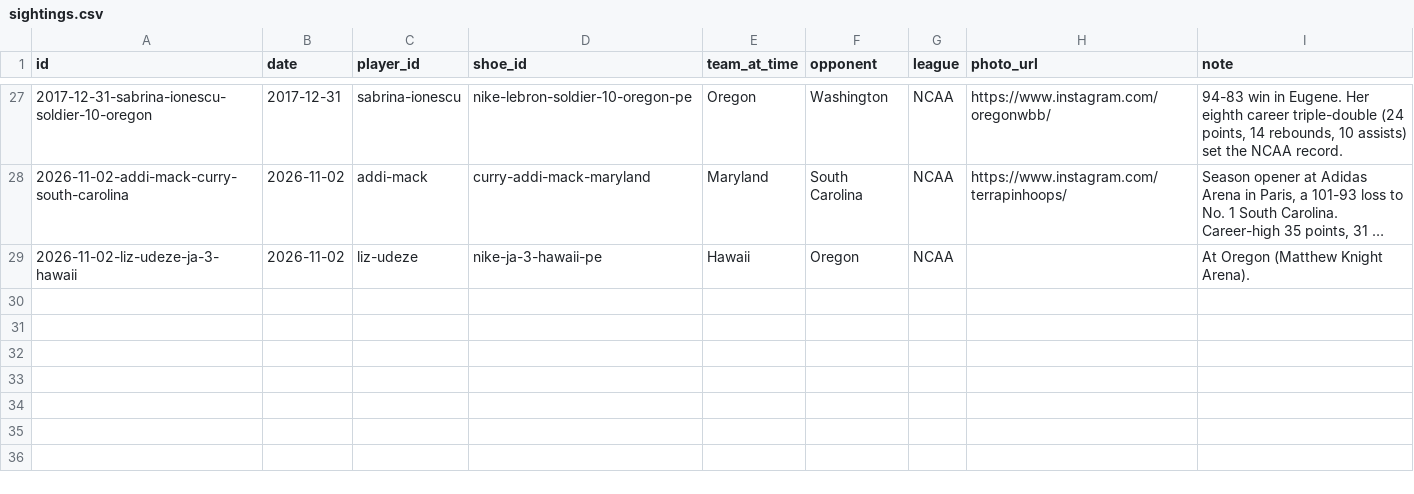
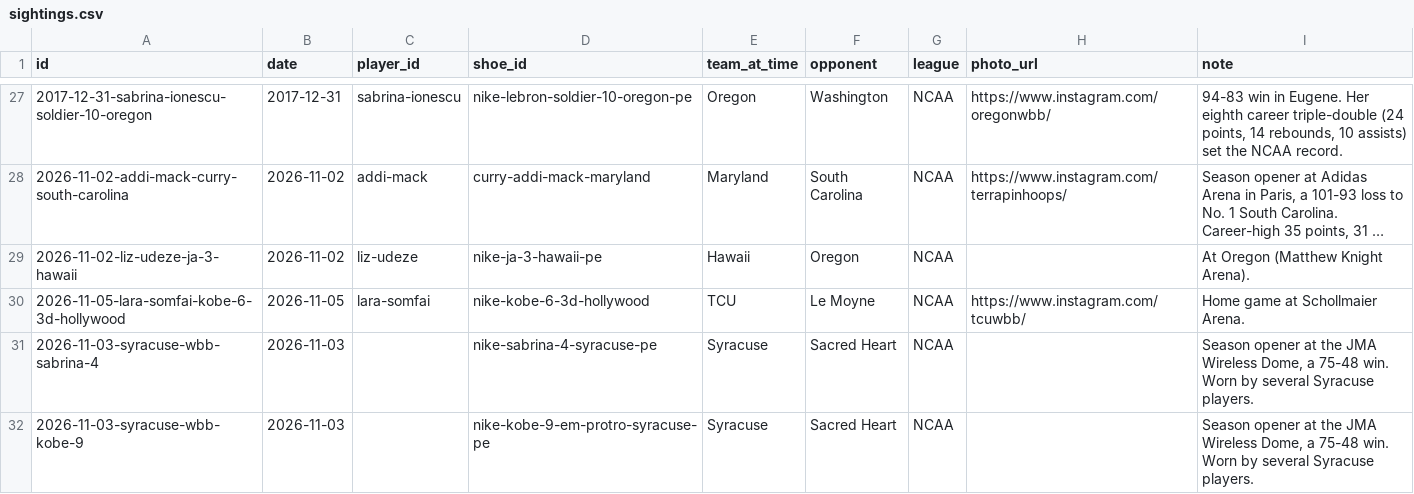
Before and after one commit to elcarrillo/wbb_kicks, a CSV file: data/sightings.csv, drawn as a sheet; only a part is shown, gaps mark what is left out; long unchanged cells end in ….

Commit message:
Add Cal women's basketball Nike PE shoes (#16)
* Remove player names on the shoe from shoe notes

* Remove player numbers from shoe notes

* Restore player-specific PE details

* Restore all shoe notes

* Remove player numbers from Oregon black Sabrina 4 note

* Add Ja 4 PEs for LSU, Oregon, Duke, Arkansas and Kentucky

* Mark Ja 4 college PEs as men's and women's team PEs

* Add TCU white Sabrina 4 PE and Lara Somfai Kobe 6 3D Hollywood sighting

* Add Syracuse Sabrina 4 and Kobe 9 EM Protro PEs

* Add Syracuse PE sightings vs Sacred Heart

* Add Cal A'One PE

* Add Cal team-issued Sabrina 2, A'One and Ja 3 colorways

* Note Cal team colorways worn this season

* Note Cal colorways worn in games and shootarounds

```diff
--- a/data/sightings.csv
+++ b/data/sightings.csv
@@ -29 +29,4 @@ id,date,player_id,shoe_id,team_at_time,opponent,league,photo_url,note
 2026-11-02-liz-udeze-ja-3-hawaii,2026-11-02,liz-udeze,nike-ja-3-hawaii-pe,Hawaii,Oregon,NCAA,,At Oregon (Matthew Knight Arena).
+2026-11-05-lara-somfai-kobe-6-3d-hollywood,2026-11-05,lara-somfai,nike-kobe-6-3d-hollywood,TCU,Le Moyne,NCAA,https://www.instagram.com/tcuwbb/,Home game at Schollmaier Arena.
+2026-11-03-syracuse-wbb-sabrina-4,2026-11-03,,nike-sabrina-4-syracuse-pe,Syracuse,Sacred Heart,NCAA,,"Season opener at the JMA Wireless Dome, a 75-48 win. Worn by several Syracuse players."
+2026-11-03-syracuse-wbb-kobe-9,2026-11-03,,nike-kobe-9-em-protro-syracuse-pe,Syracuse,Sacred Heart,NCAA,,"Season opener at the JMA Wireless Dome, a 75-48 win. Worn by several Syracuse players."
```
Also changed, not shown: data/photos.csv, data/shoes.csv, 19 other files.
